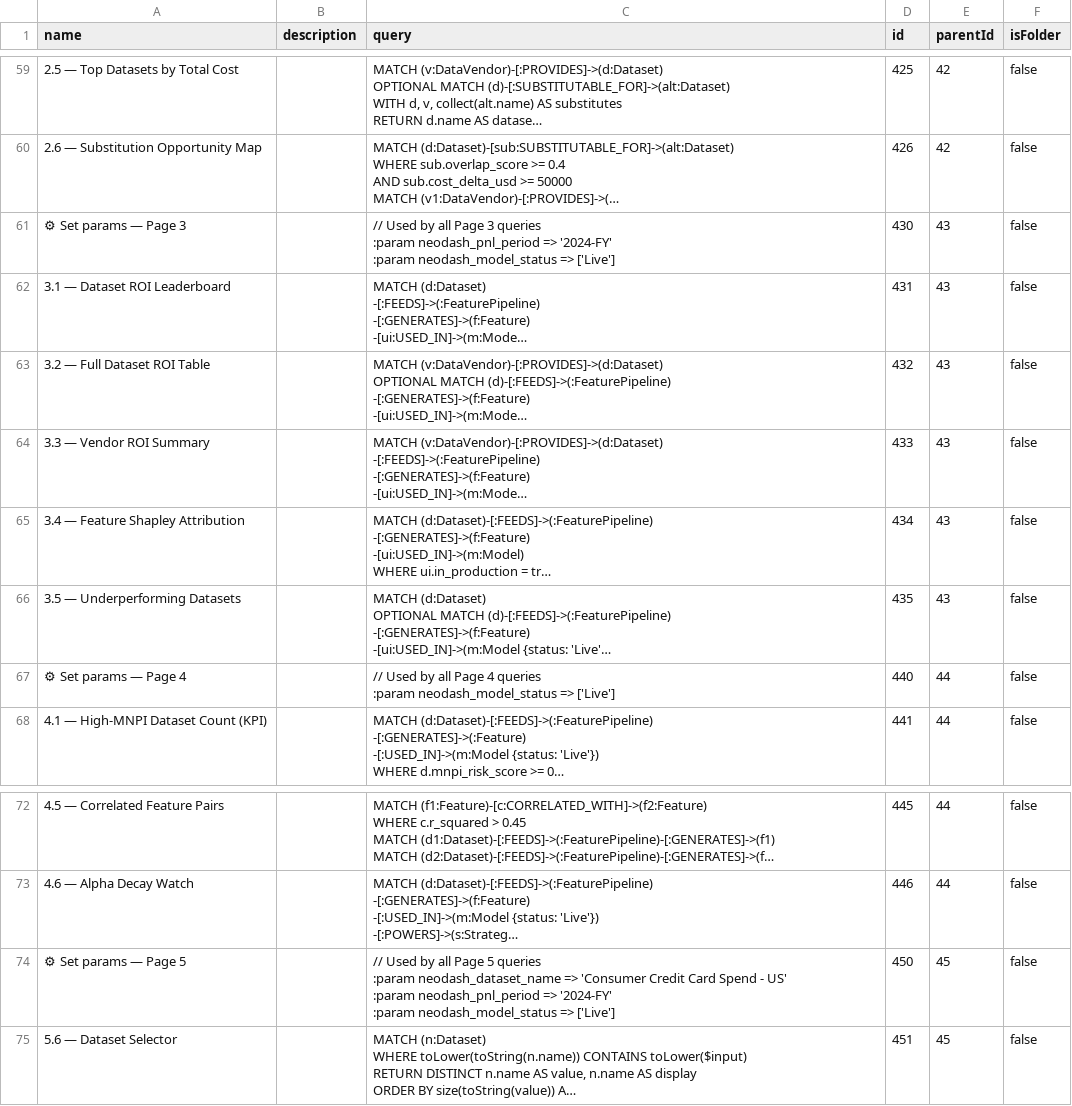
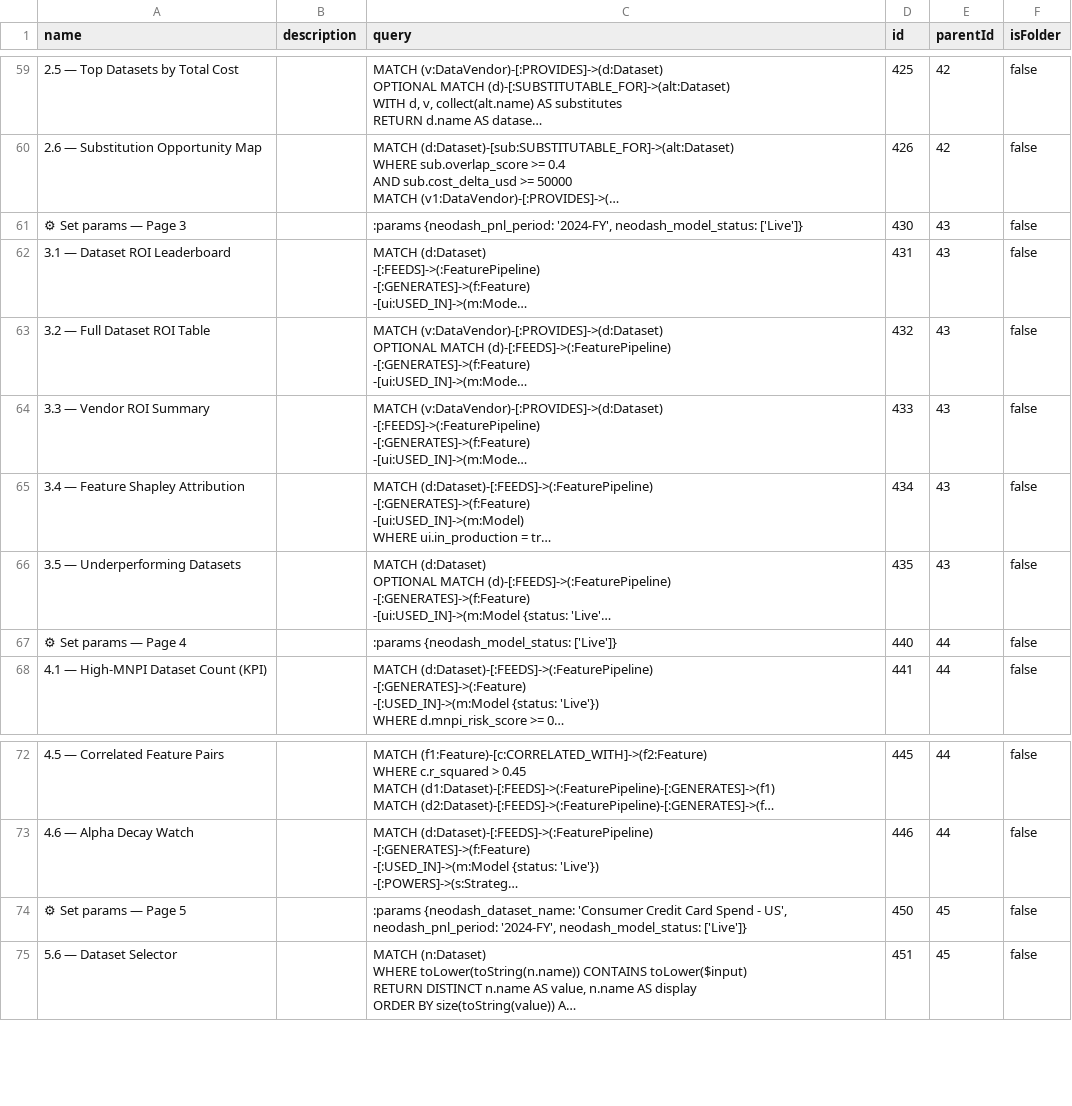
Before and after one commit to halftermeyer/neo4j-data-asset-intelligence-graph, a CSV file: queries/saved_cypher.csv, drawn as a sheet; only a part is shown, gaps mark what is left out; long unchanged cells end in …; ↵ is a line break in a cell; the diff covers the shown part only; the diff names each change by its address in the sheet, - before the commit and + after, or states it on an @@ line.

```diff
--- a/queries/saved_cypher.csv
+++ b/queries/saved_cypher.csv
-C61 (query): // Used by all Page 3 queries ↵ :param neodash_pnl_period => '2024-FY' ↵ :param neodash_model_status => ['Live']
+C61 (query): :params {neodash_pnl_period: '2024-FY', neodash_model_status: ['Live']}
-C67 (query): // Used by all Page 4 queries ↵ :param neodash_model_status => ['Live']
+C67 (query): :params {neodash_model_status: ['Live']}
-C74 (query): // Used by all Page 5 queries ↵ :param neodash_dataset_name => 'Consumer Credit Card Spend - US' ↵ :param neodash_pnl_period => '2024-FY' ↵ :param neodash_model_status => ['Live']
+C74 (query): :params {neodash_dataset_name: 'Consumer Credit Card Spend - US', neodash_pnl_period: '2024-FY', neodash_model_status: ['Live']}
```
Also changed, not shown: 9 edited cells elsewhere in this file.
